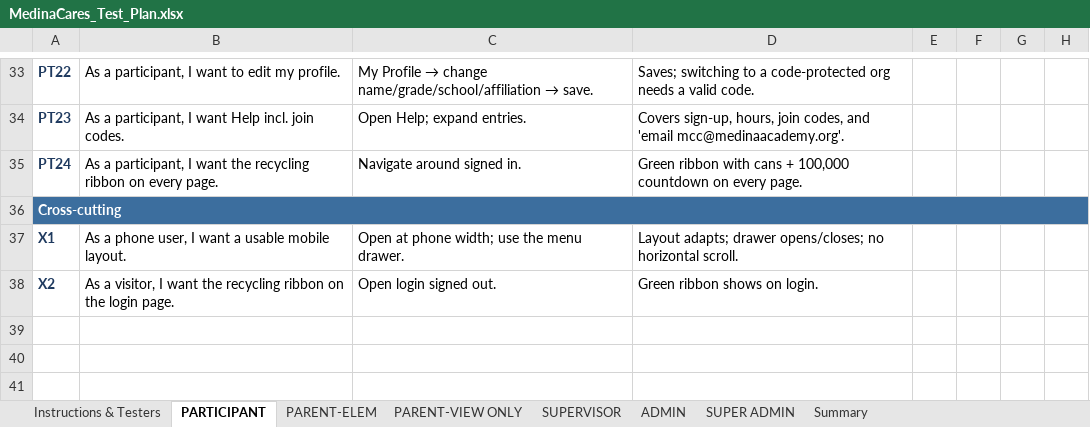
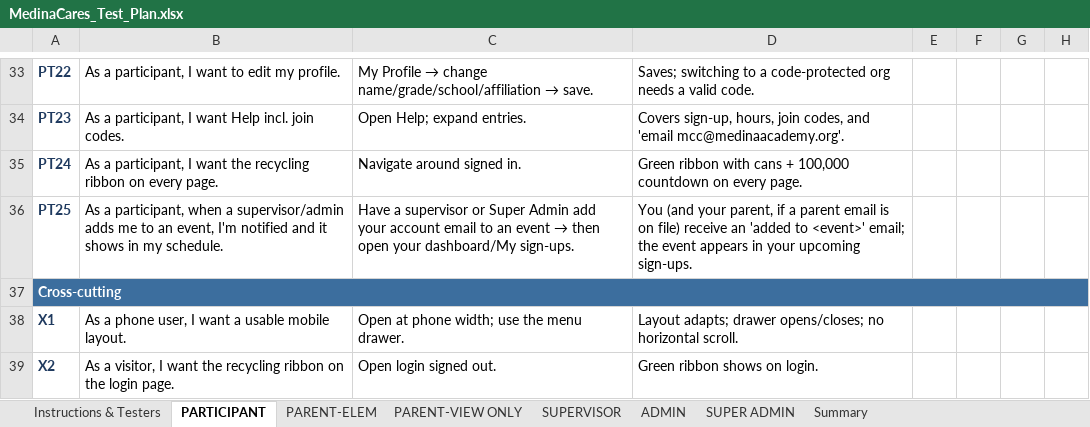
Before and after one commit to mcc-del/VSMS, an Excel workbook: MedinaCares_Test_Plan.xlsx, sheet PARTICIPANT, drawn as a sheet; only a part is shown, gaps mark what is left out; values as stored, in another font and other column widths than the file's, no borders; conditional formats not drawn; the diff names each change by its address in the sheet, - before the commit and + after, or states it on an @@ line.

```diff
--- a/MedinaCares_Test_Plan.xlsx (sheet PARTICIPANT)
+++ b/MedinaCares_Test_Plan.xlsx (sheet PARTICIPANT)
+row 36: PT25 | As a participant, when a supervisor/admin adds me to an event, I'm notified and it shows in my schedule. | Have a supervisor or Super Admin add your account email to an event → then open your dashboard/My sign-ups. | You (and your parent, if a parent email is on file) receive an 'added to <event>' email; the event appears in your upcoming sign-ups.
```
Also changed, not shown: sheet SUPER ADMIN, sheet PARENT-ELEM, sheet Summary.
